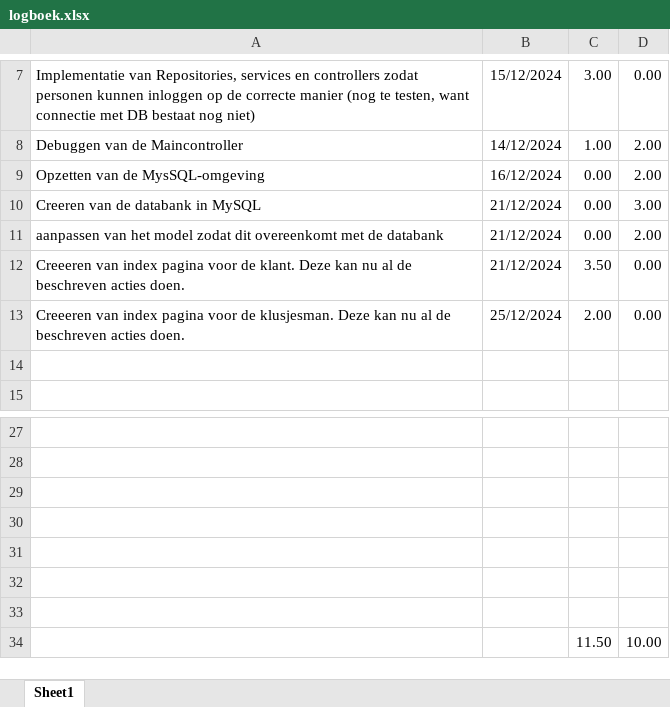
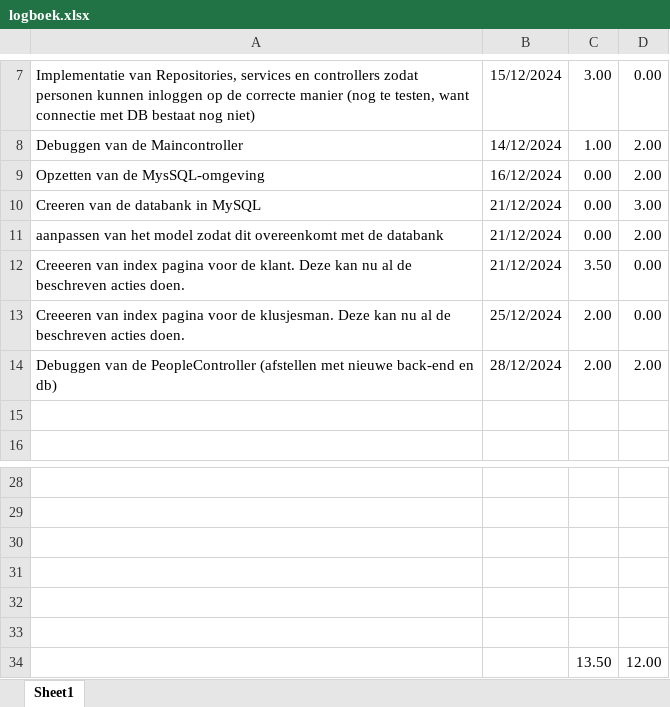
Before and after one commit to ThijsAlens/applicatie_architecturen_project, an Excel workbook: logboek.xlsx, sheet Sheet1, drawn as a sheet; only a part is shown, gaps mark what is left out; values as stored, in another font and other column widths than the file's, no borders; removed rows and columns are numbered as before the commit, all else as after; the diff names each change by its address in the sheet, - before the commit and + after, or states it on an @@ line.

Commit message:
verbeteringen peoplecontroller (afstelling db)

```diff
--- a/logboek.xlsx (sheet Sheet1)
+++ b/logboek.xlsx (sheet Sheet1)
+row 14: Debuggen van de PeopleController (afstellen met nieuwe back-end en db) | 28/12/2024 | 2.00 | 2.00
-row 34: (empty)
+row 34:  |  | 13.50 | 12.00
-row 34:  |  | 11.50 | 10.00
```
